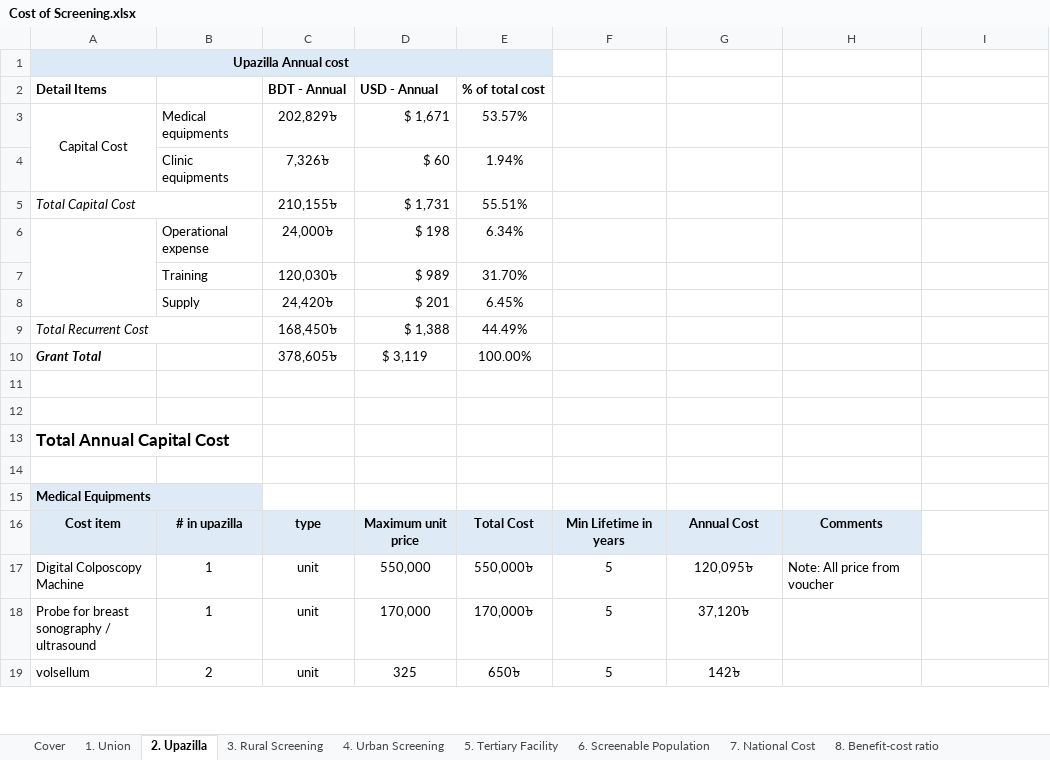
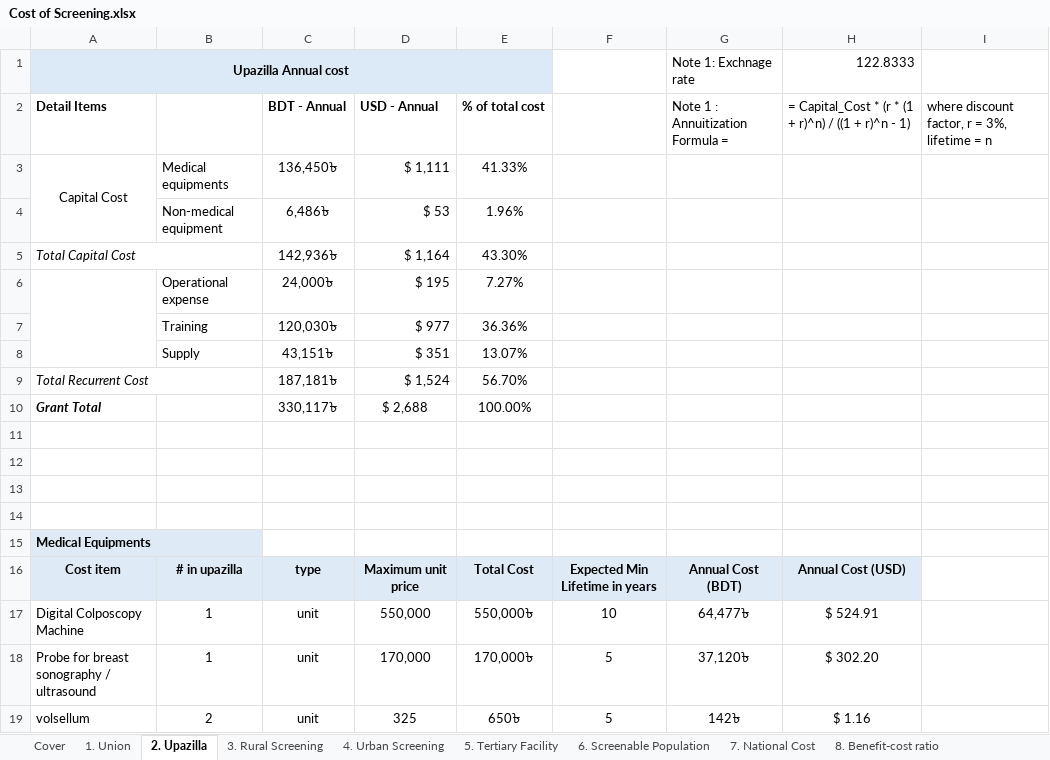
Before and after one commit to quazi25/CBA-of-a-Nationally-Organized-Community-Based-Cancer-Screening-Program-in-Bangladesh, an Excel workbook: Cost of Screening.xlsx, sheet 2. Upazilla, drawn as a sheet; only a part is shown; values as stored, in another font and other column widths than the file's, no borders; removed rows and columns are numbered as before the commit, all else as after; the diff covers the shown part only; the diff names each change by its address in the sheet, - before the commit and + after, or states it on an @@ line.

```diff
--- a/Cost of Screening.xlsx (sheet 2. Upazilla)
+++ b/Cost of Screening.xlsx (sheet 2. Upazilla)
-G1: (empty)
+G1: Note 1: Exchnage rate
-H1: (empty)
+H1: 122.8333
-G2: (empty)
+G2: Note 1 : Annuitization Formula =
-H2: (empty)
+H2: = Capital_Cost * (r * (1 + r)^n) / ((1 + r)^n - 1)
-I2: (empty)
+I2: where discount factor, r = 3%, lifetime = n
-C3: 202,829৳
+C3: 136,450৳
-D3: $ 1,671
+D3: $ 1,111
-E3: 53.57%
+E3: 41.33%
-row 4:  | Clinic equipments | 7,326৳ | $ 60 | 1.94%
-row 5: Total Capital Cost |  | 210,155৳ | $ 1,731 | 55.51%
-row 6:  | Operational expense | 24,000৳ | $ 198 | 6.34%
-row 7:  | Training | 120,030৳ | $ 989 | 31.70%
-row 8:  | Supply | 24,420৳ | $ 201 | 6.45%
-row 9: Total Recurrent Cost |  | 168,450৳ | $ 1,388 | 44.49%
+row 4:  | Non-medical equipment | 6,486৳ | $ 53 | 1.96%
+row 5: Total Capital Cost |  | 142,936৳ | $ 1,164 | 43.30%
+row 6:  | Operational expense | 24,000৳ | $ 195 | 7.27%
+row 7:  | Training | 120,030৳ | $ 977 | 36.36%
+row 8:  | Supply | 43,151৳ | $ 351 | 13.07%
+row 9: Total Recurrent Cost |  | 187,181৳ | $ 1,524 | 56.70%
-C10: 378,605৳
+C10: 330,117৳
-D10: $ 3,119
+D10: $ 2,688
-A13: Total Annual Capital Cost
+A13: (empty)
-F16: Min Lifetime in years
+F16: Expected Min Lifetime in years
-G16: Annual Cost
+G16: Annual Cost (BDT)
-H16: Comments
+H16: Annual Cost (USD)
-F17: 5
+F17: 10
-G17: 120,095৳
+G17: 64,477৳
-H17: Note: All price from voucher
+H17: $ 524.91
-H17 alignment: left
+H17 alignment: center
-H18: (empty)
+H18: $ 302.20
-H19: (empty)
+H19: $ 1.16
```
Also changed, not shown: 1 added row, 3 removed rows, 74 edited cells and cell formats elsewhere in this sheet, sheet 1. Union, sheet 4. Urban Screening, sheet 8. Benefit-cost ratio, sheet 3. Rural Screening, sheet 5. Tertiary Facility, sheet 7. National Cost, formulas that keep their value, 1 other file.
